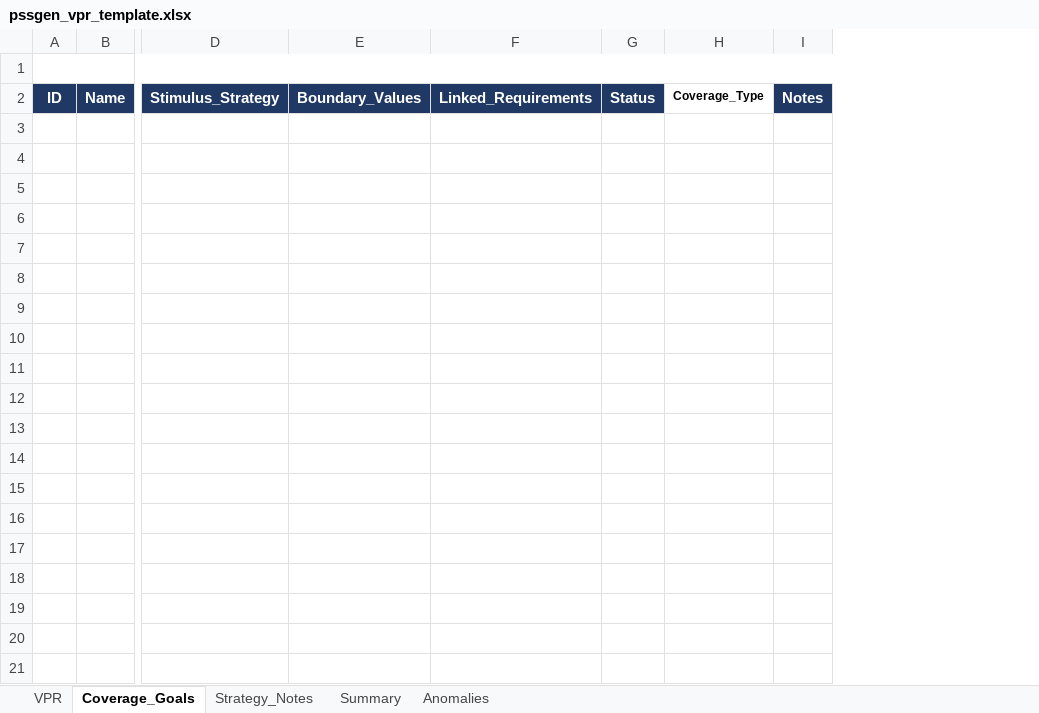
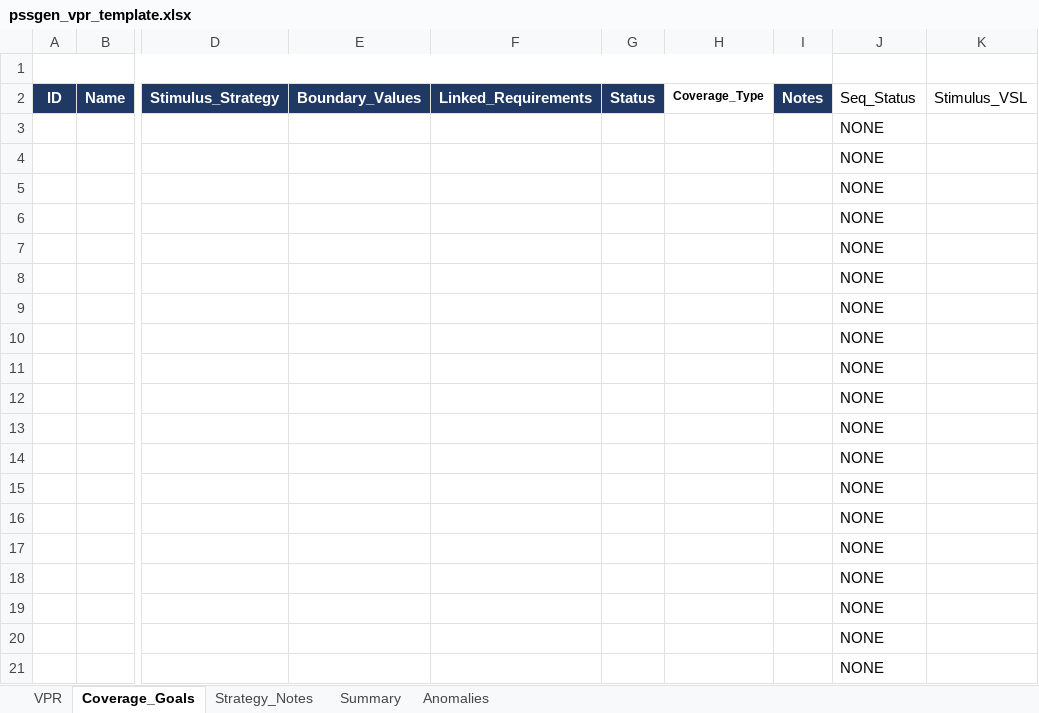
Before and after one commit to BelTechSystems/pssgen, an Excel workbook: docs/pssgen_vpr_template.xlsx, sheet Coverage_Goals, drawn as a sheet; only a part is shown, gaps mark what is left out; values as stored, in another font and other column widths than the file's, no borders; rows hold the shown columns only; the diff names each change by its address in the sheet, - before the commit and + after, or states it on an @@ line.

```diff
--- a/docs/pssgen_vpr_template.xlsx (sheet Coverage_Goals)
+++ b/docs/pssgen_vpr_template.xlsx (sheet Coverage_Goals)
+column J, row 2: Seq_Status
+column K, row 2: Stimulus_VSL
+row 3:  |  |  |  |  |  |  |  | NONE
+row 4:  |  |  |  |  |  |  |  | NONE
+row 5:  |  |  |  |  |  |  |  | NONE
+row 6:  |  |  |  |  |  |  |  | NONE
+row 7:  |  |  |  |  |  |  |  | NONE
+row 8:  |  |  |  |  |  |  |  | NONE
+row 9:  |  |  |  |  |  |  |  | NONE
+row 10:  |  |  |  |  |  |  |  | NONE
+row 11:  |  |  |  |  |  |  |  | NONE
+row 12:  |  |  |  |  |  |  |  | NONE
+row 13:  |  |  |  |  |  |  |  | NONE
+row 14:  |  |  |  |  |  |  |  | NONE
+row 15:  |  |  |  |  |  |  |  | NONE
+row 16:  |  |  |  |  |  |  |  | NONE
+row 17:  |  |  |  |  |  |  |  | NONE
+row 18:  |  |  |  |  |  |  |  | NONE
+row 19:  |  |  |  |  |  |  |  | NONE
+row 20:  |  |  |  |  |  |  |  | NONE
+row 21:  |  |  |  |  |  |  |  | NONE
```
Also changed, not shown: ip/buffered_axi_lite_uart/buffered_axi_lite_uart_vplan.xlsx, 1 other file.
